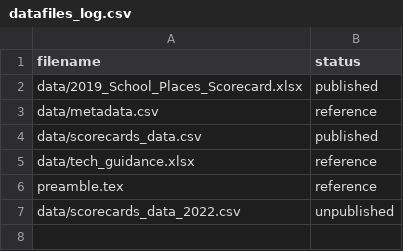
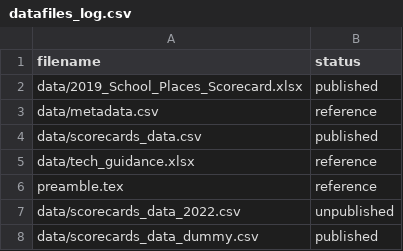
Before and after one commit to dfe-analytical-services/la-school-places-scorecards, a CSV file: datafiles_log.csv, drawn as a sheet.

Commit message:
Added dummy data to log

```diff
--- a/datafiles_log.csv
+++ b/datafiles_log.csv
@@ -7 +7,2 @@ preamble.tex,reference
 data/scorecards_data_2022.csv,unpublished
+data/scorecards_data_dummy.csv,published
```
